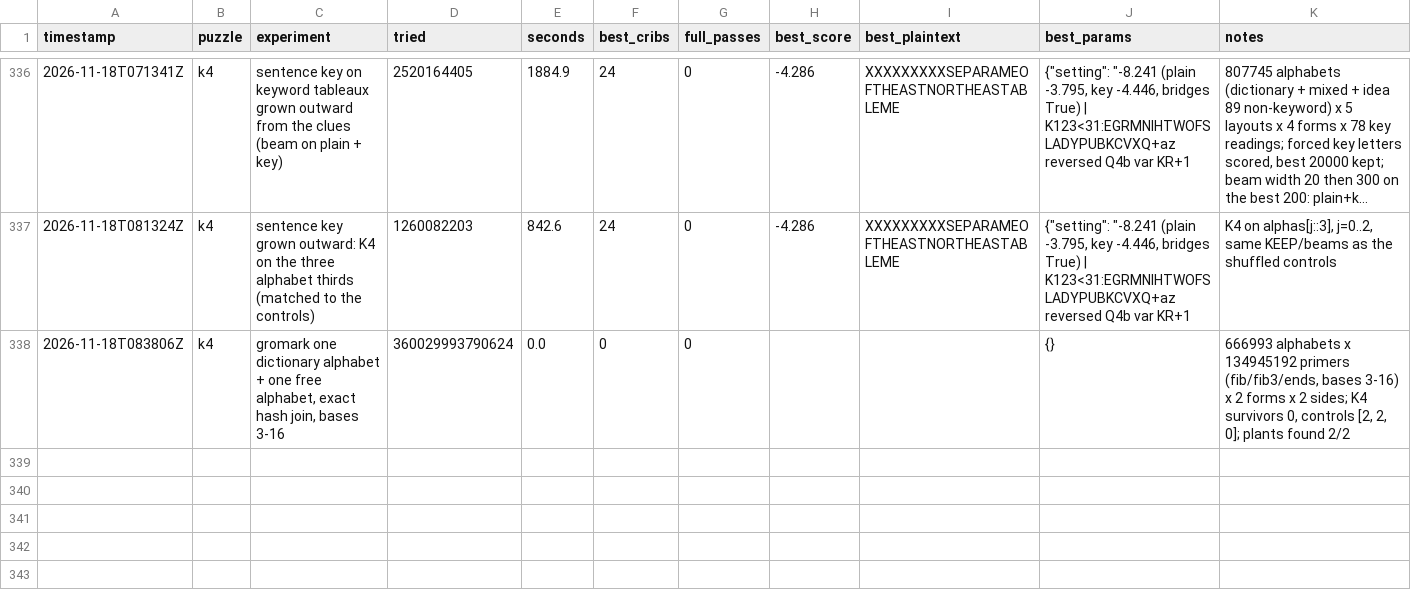
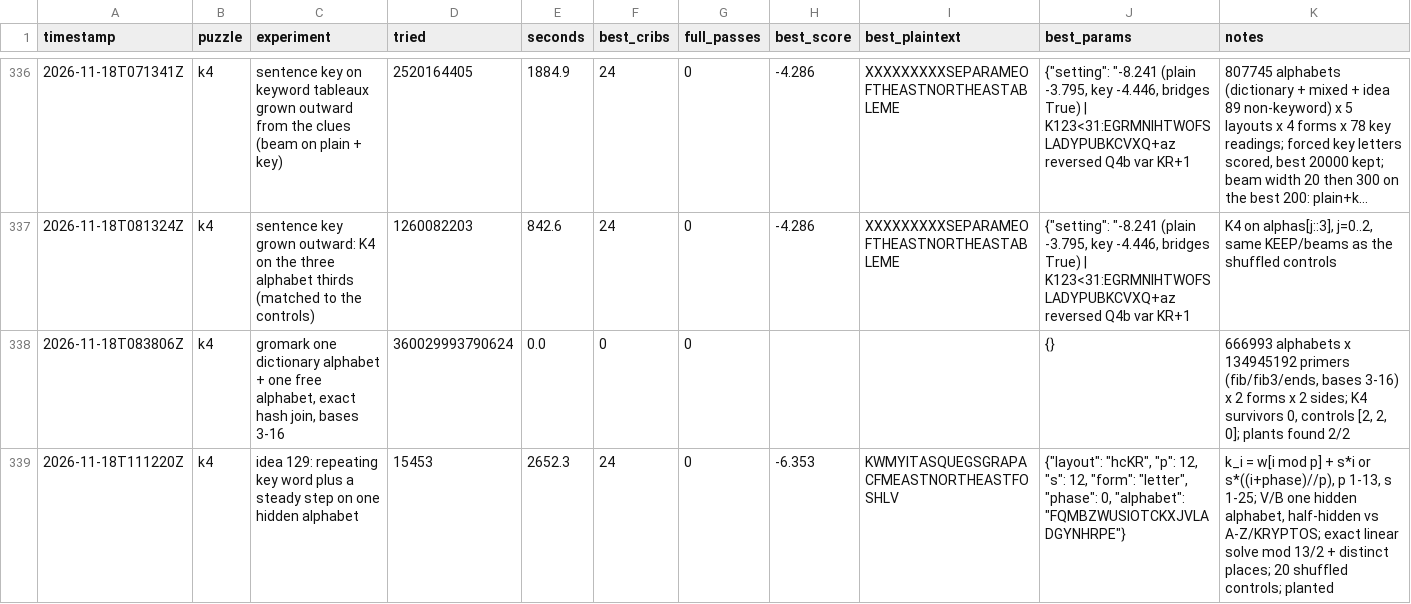
Before and after one commit to ozkilim/kryptos-playground, a CSV file: experiments/ledger.csv, drawn as a sheet; only a part is shown, gaps mark what is left out; long unchanged cells end in ….

Commit message:
Idea 129: Repeating key word of 1-13 plus a steady step (per letter or once per pass, every start phase) on one hidden alphabet: both sides hidden (Vigenere, Beaufort) or one side hidden against A-Z / KRYPTOS, solved exactly mod 13 and mod 2 with distinct places required (dead-in-scope)

```diff
--- a/experiments/ledger.csv
+++ b/experiments/ledger.csv
@@ -338 +338,2 @@ timestamp,puzzle,experiment,tried,seconds,best_cribs,full_passes,best_score,best
 2026-11-18T083806Z,k4,"gromark one dictionary alphabet + one free alphabet, exact hash join, bases 3-16",360029993790624,0.0,0,0,,,{},"666993 alphabets x 134945192 primers (fib/fib3/ends, bases 3-16) x 2 forms x 2 sides; K4 survivors 0, controls [2, 2, 0]; plants found 2/2"
+2026-11-18T111220Z,k4,idea 129: repeating key word plus a steady step on one hidden alphabet,15453,2652.3,24,0,-6.353,KWMYITASQUEGSGRAPACFMEASTNORTHEASTFOSHLV,"{""layout"": ""hcKR"", ""p"": 12, ""s"": 12, ""form"": ""letter"", ""phase"": 0, ""alphabet"": ""FQMBZWUSIOTCKXJVLADGYNHRPE""}","k_i = w[i mod p] + s*i or s*((i+phase)//p), p 1-13, s 1-25; V/B one hidden alphabet, half-hidden vs A-Z/KRYPTOS; exact linear solve mod 13/2 + distinct places; 20 shuffled controls; planted"
```
Also changed, not shown: 5 other files.
